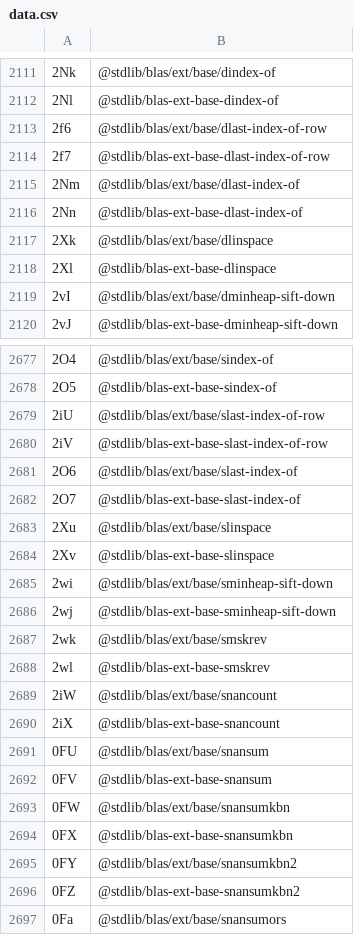
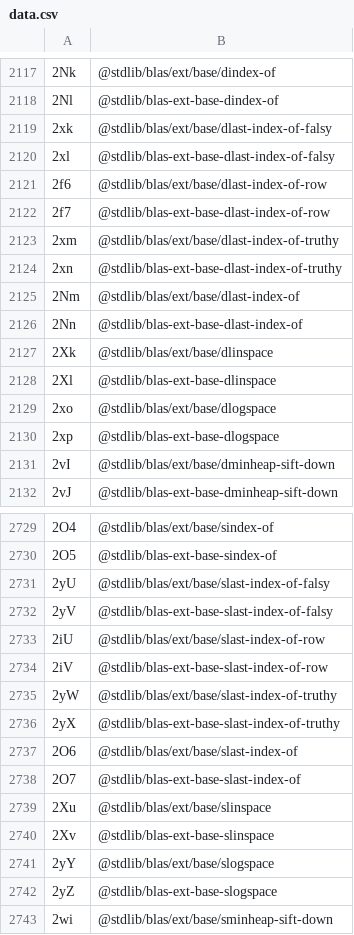
Before and after one commit to stdlib-js/error-tools-id2pkg, a CSV file: data/data.csv, drawn as a sheet; only a part is shown, gaps mark what is left out; the shorter side is filled out with more unchanged rows; the diff covers the shown part only; the diff names each change by its address in the sheet, - before the commit and + after, or states it on an @@ line.

```diff
--- a/data/data.csv
+++ b/data/data.csv
+row 2119: 2xk | @stdlib/blas/ext/base/dlast-index-of-falsy
+row 2120: 2xl | @stdlib/blas-ext-base-dlast-index-of-falsy
+row 2123: 2xm | @stdlib/blas/ext/base/dlast-index-of-truthy
+row 2124: 2xn | @stdlib/blas-ext-base-dlast-index-of-truthy
+row 2129: 2xo | @stdlib/blas/ext/base/dlogspace
+row 2130: 2xp | @stdlib/blas-ext-base-dlogspace
+row 2731: 2yU | @stdlib/blas/ext/base/slast-index-of-falsy
+row 2732: 2yV | @stdlib/blas-ext-base-slast-index-of-falsy
+row 2735: 2yW | @stdlib/blas/ext/base/slast-index-of-truthy
+row 2736: 2yX | @stdlib/blas-ext-base-slast-index-of-truthy
+row 2741: 2yY | @stdlib/blas/ext/base/slogspace
+row 2742: 2yZ | @stdlib/blas-ext-base-slogspace
```
Also changed, not shown: 86 added rows and 2 removed rows elsewhere in this file, 4 other files.
